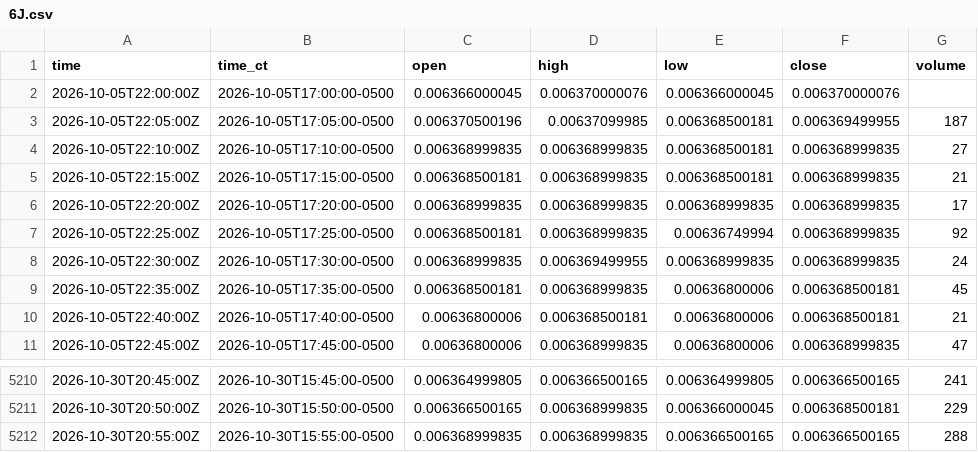
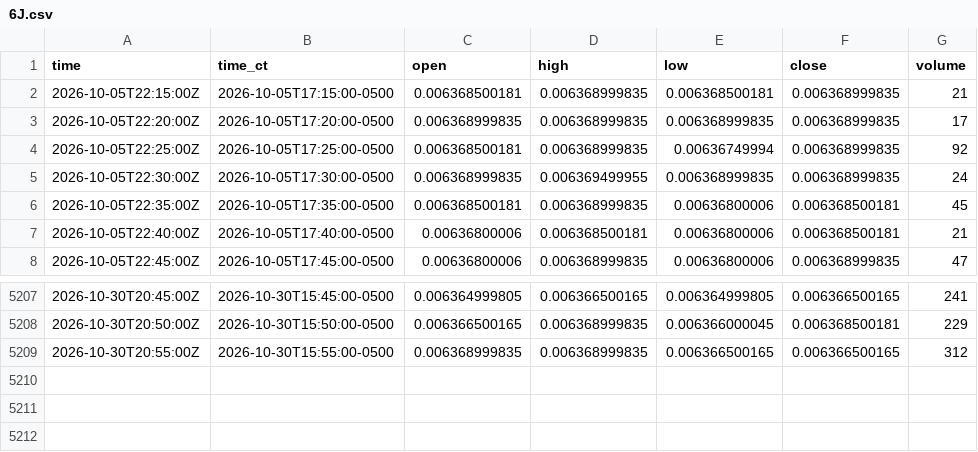
Before and after one commit to HAM-X/whs-data, a CSV file: data/bars/5m/6J.csv, drawn as a sheet; only a part is shown, gaps mark what is left out.

```diff
--- a/data/bars/5m/6J.csv
+++ b/data/bars/5m/6J.csv
@@ -1,5 +1,2 @@
 time,time_ct,open,high,low,close,volume
-2026-10-05T22:00:00Z,2026-10-05T17:00:00-0500,0.006366000045,0.006370000076,0.006366000045,0.006370000076,
-2026-10-05T22:05:00Z,2026-10-05T17:05:00-0500,0.006370500196,0.00637099985,0.006368500181,0.006369499955,187
-2026-10-05T22:10:00Z,2026-10-05T17:10:00-0500,0.006368999835,0.006368999835,0.006368500181,0.006368999835,27
 2026-10-05T22:15:00Z,2026-10-05T17:15:00-0500,0.006368500181,0.006368999835,0.006368500181,0.006368999835,21
@@ -5211,2 +5208,2 @@ time,time_ct,open,high,low,close,volume
 2026-10-30T20:50:00Z,2026-10-30T15:50:00-0500,0.006366500165,0.006368999835,0.006366000045,0.006368500181,229
-2026-10-30T20:55:00Z,2026-10-30T15:55:00-0500,0.006368999835,0.006368999835,0.006366500165,0.006366500165,288
+2026-10-30T20:55:00Z,2026-10-30T15:55:00-0500,0.006368999835,0.006368999835,0.006366500165,0.006366500165,312
```
Also changed, not shown: data/bars/5m/6A.csv, data/bars/5m/6C.csv, 42 other files.
